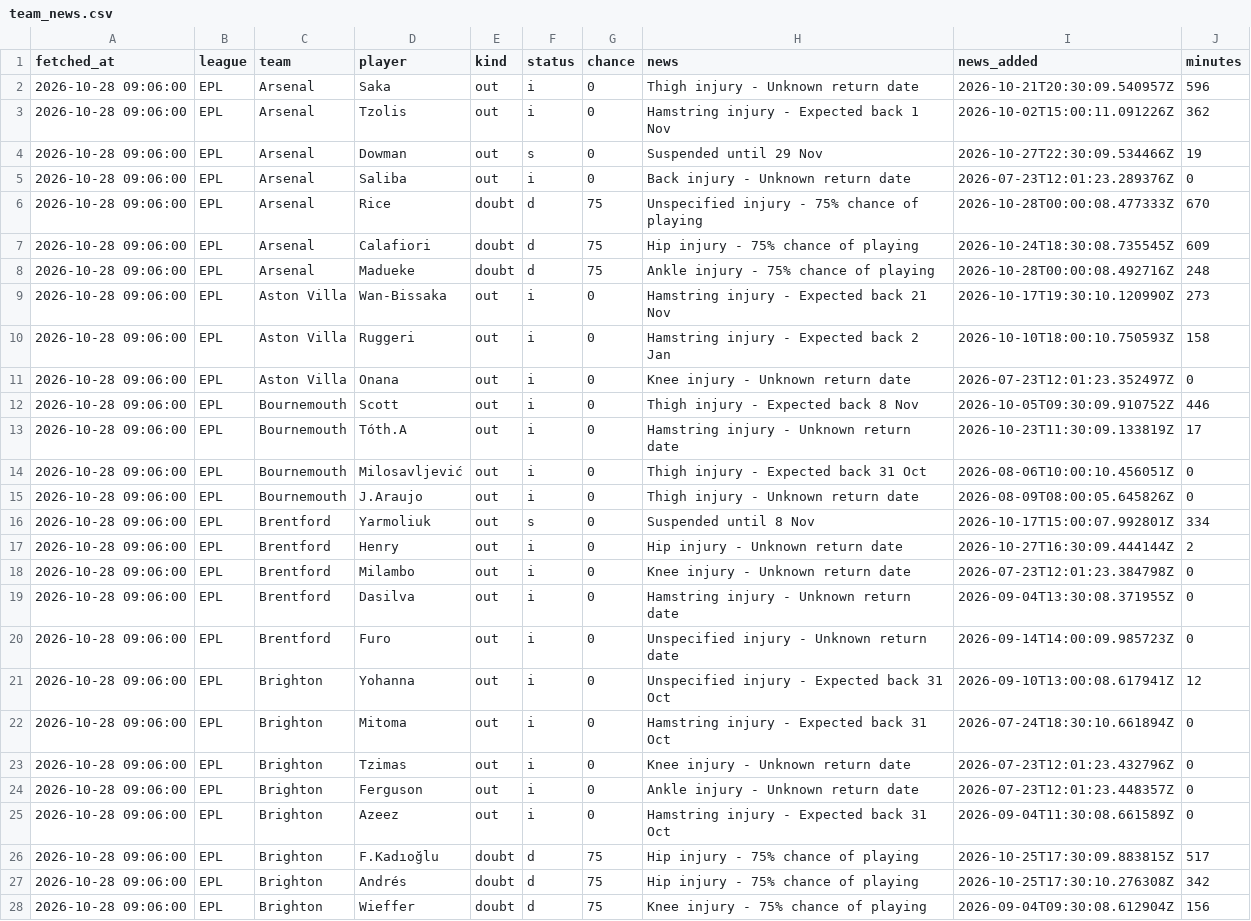
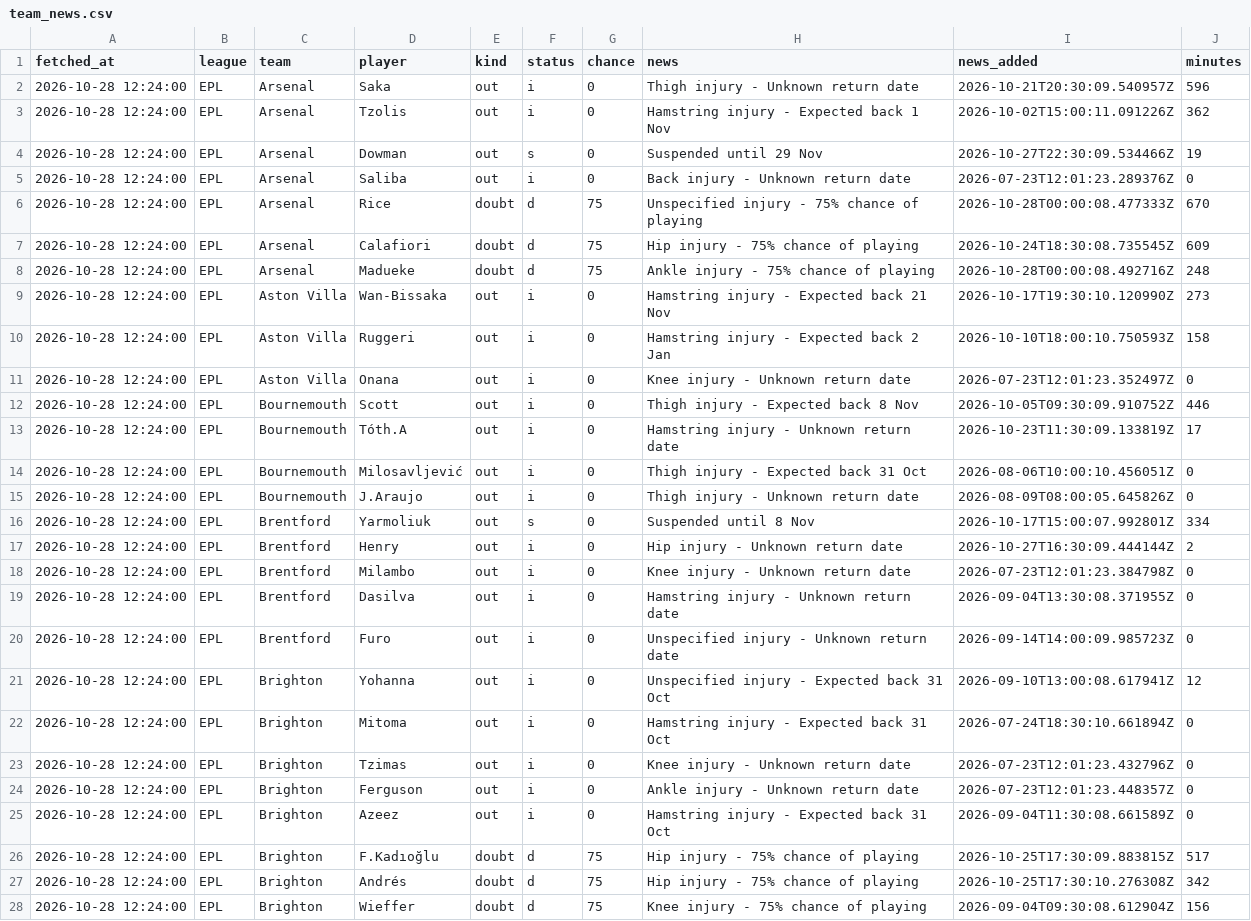
Before and after one commit to jaafarkh7/football-analytics, a CSV file: records/team_news.csv, drawn as a sheet; only a part is shown; the diff covers the shown part only; the diff names each change by its address in the sheet, - before the commit and + after, or states it on an @@ line.

```diff
--- a/records/team_news.csv
+++ b/records/team_news.csv
-A2:A28 (fetched_at): 2026-10-28 09:06:00
+A2:A28 (fetched_at): 2026-10-28 12:24:00
```
Also changed, not shown: 70 edited cells elsewhere in this file, 1 other file.
